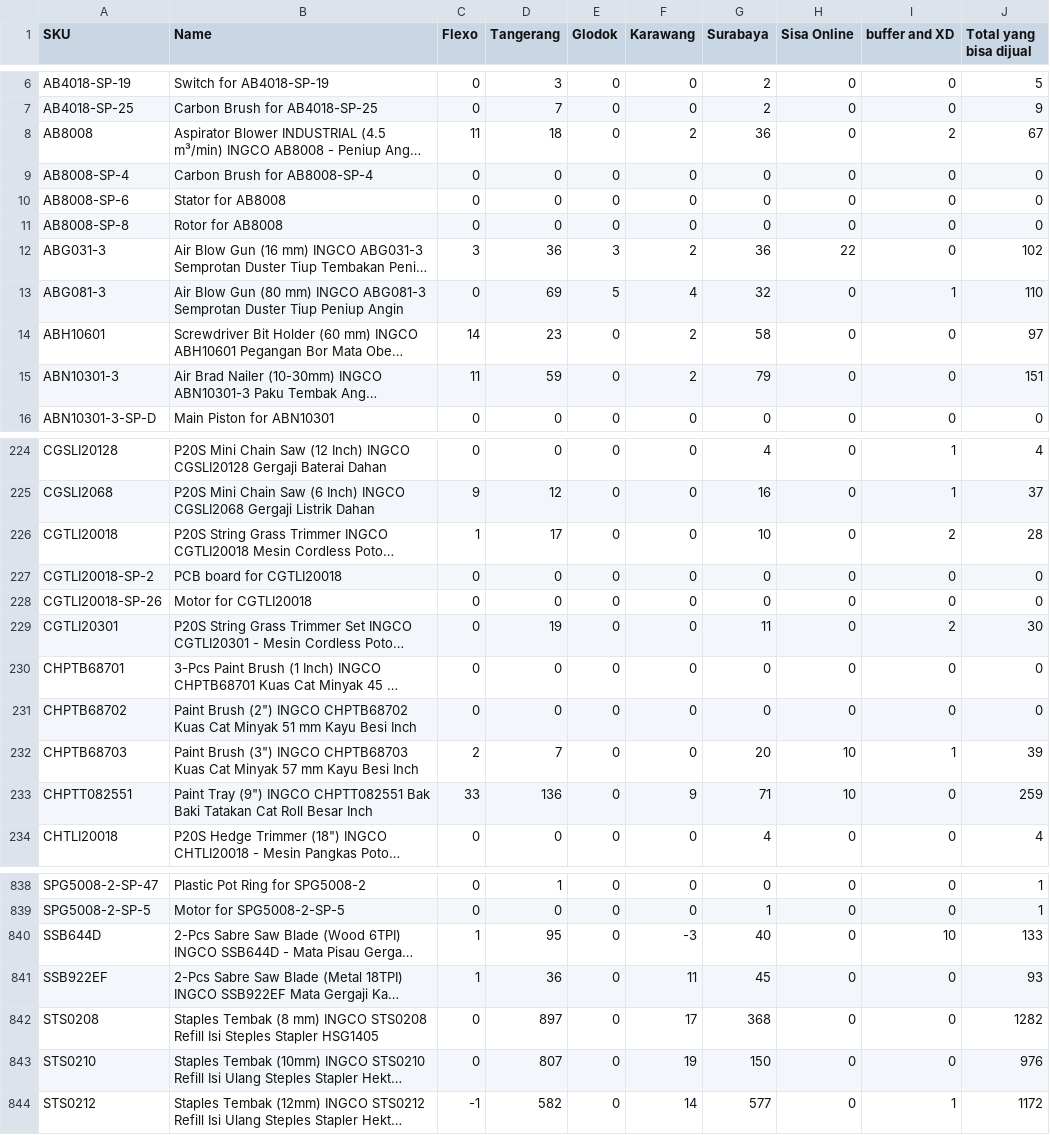
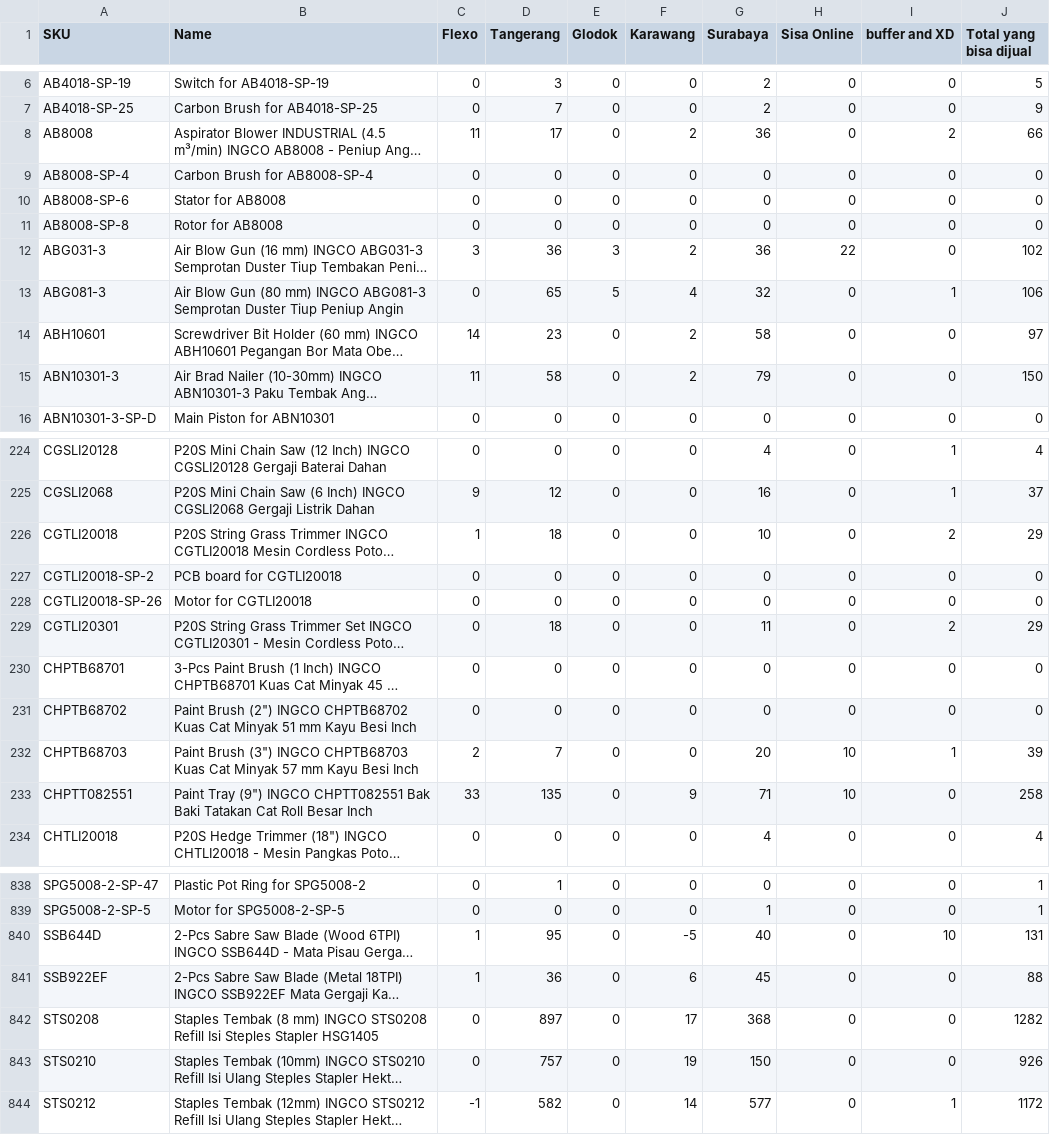
Before and after one commit to Zubx/ingcogit, a CSV file: stok.csv, drawn as a sheet; only a part is shown, gaps mark what is left out; long unchanged cells end in …; the diff covers the shown part only; the diff names each change by its address in the sheet, - before the commit and + after, or states it on an @@ line.

```diff
--- a/stok.csv
+++ b/stok.csv
-D8 (Tangerang): 18
+D8 (Tangerang): 17
-J8 (Total yang bisa dijual): 67
+J8 (Total yang bisa dijual): 66
-D13 (Tangerang): 69
+D13 (Tangerang): 65
-J13 (Total yang bisa dijual): 110
+J13 (Total yang bisa dijual): 106
-D15 (Tangerang): 59
+D15 (Tangerang): 58
-J15 (Total yang bisa dijual): 151
+J15 (Total yang bisa dijual): 150
-D226 (Tangerang): 17
+D226 (Tangerang): 18
-J226 (Total yang bisa dijual): 28
+J226 (Total yang bisa dijual): 29
-D229 (Tangerang): 19
+D229 (Tangerang): 18
-J229 (Total yang bisa dijual): 30
+J229 (Total yang bisa dijual): 29
-D233 (Tangerang): 136
+D233 (Tangerang): 135
-J233 (Total yang bisa dijual): 259
+J233 (Total yang bisa dijual): 258
-F840 (Karawang): -3
+F840 (Karawang): -5
-J840 (Total yang bisa dijual): 133
+J840 (Total yang bisa dijual): 131
-F841 (Karawang): 11
+F841 (Karawang): 6
-J841 (Total yang bisa dijual): 93
+J841 (Total yang bisa dijual): 88
-D843 (Tangerang): 807
+D843 (Tangerang): 757
-J843 (Total yang bisa dijual): 976
+J843 (Total yang bisa dijual): 926
```
Also changed, not shown: 140 edited cells elsewhere in this file, 1 other file.
